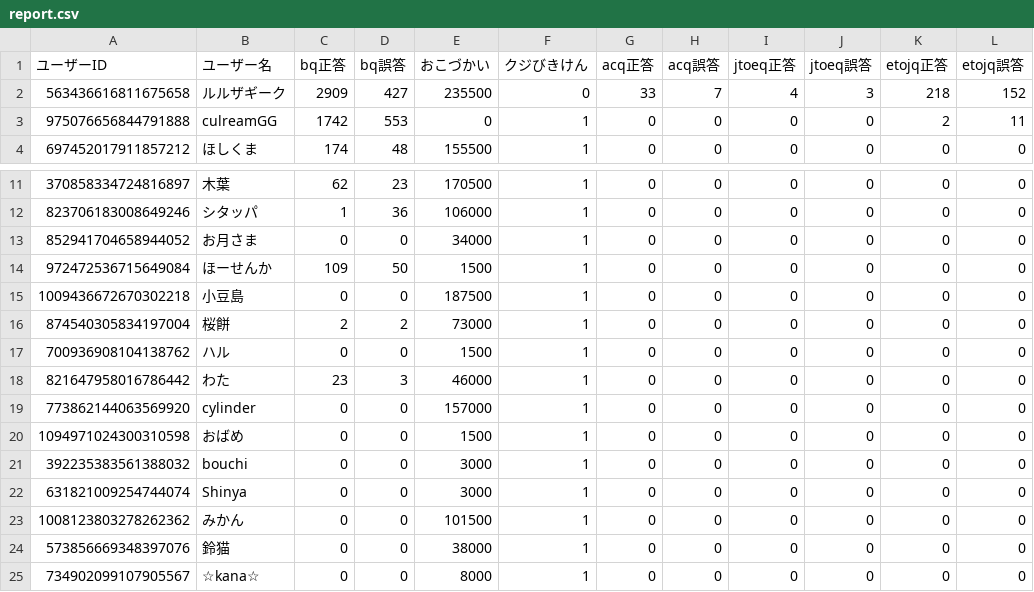
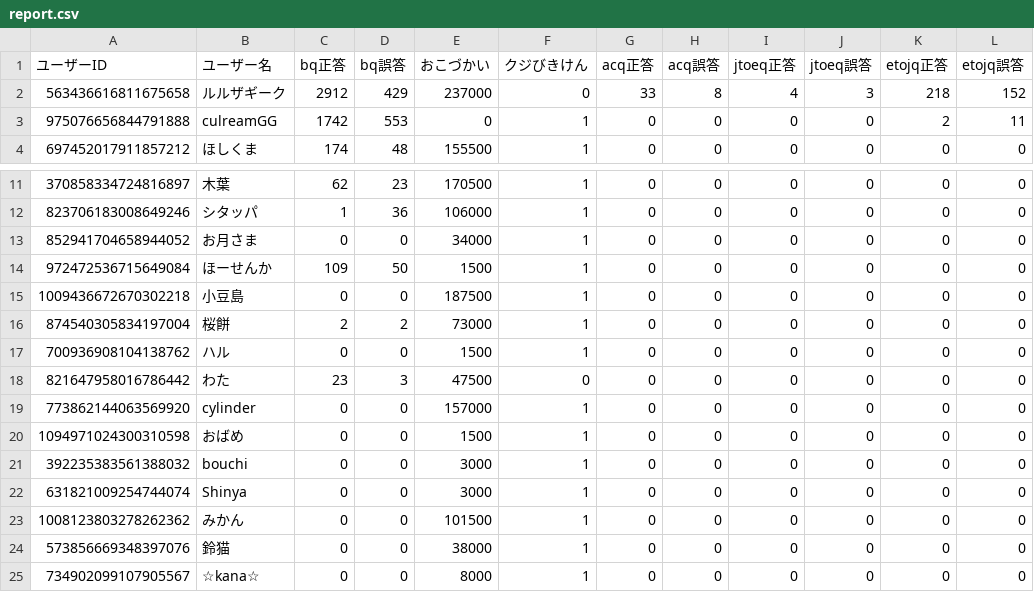
Before and after one commit to rurutheGeek/UBSLEEPY, a CSV file: save/report.csv, drawn as a sheet; only a part is shown, gaps mark what is left out; the diff names each change by its address in the sheet, - before the commit and + after, or states it on an @@ line.

```diff
--- a/save/report.csv
+++ b/save/report.csv
-C2 (bq正答): 2909
+C2 (bq正答): 2912
-D2 (bq誤答): 427
+D2 (bq誤答): 429
-E2 (おこづかい): 235500
+E2 (おこづかい): 237000
-H2 (acq誤答): 7
+H2 (acq誤答): 8
-E18 (おこづかい): 46000
+E18 (おこづかい): 47500
-F18 (クジびきけん): 1
+F18 (クジびきけん): 0
```
Also changed, not shown: resource/pokesenryu_breloom.csv, 6 other files.
